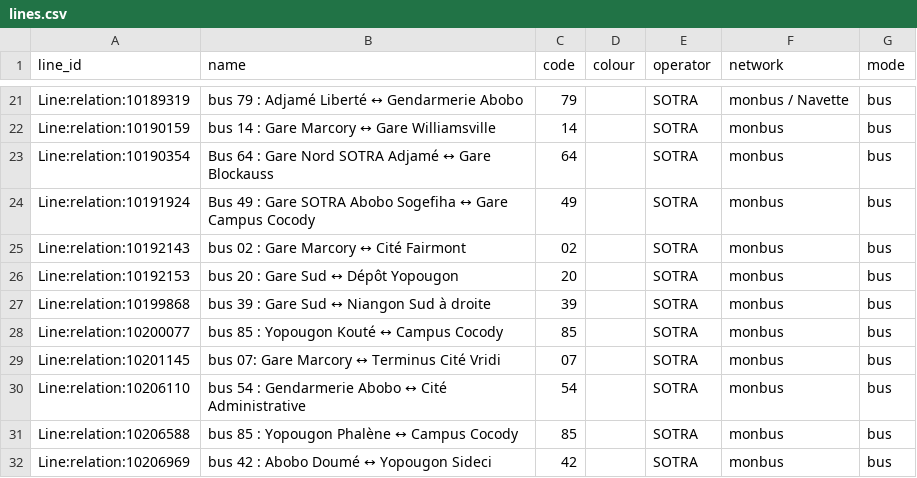
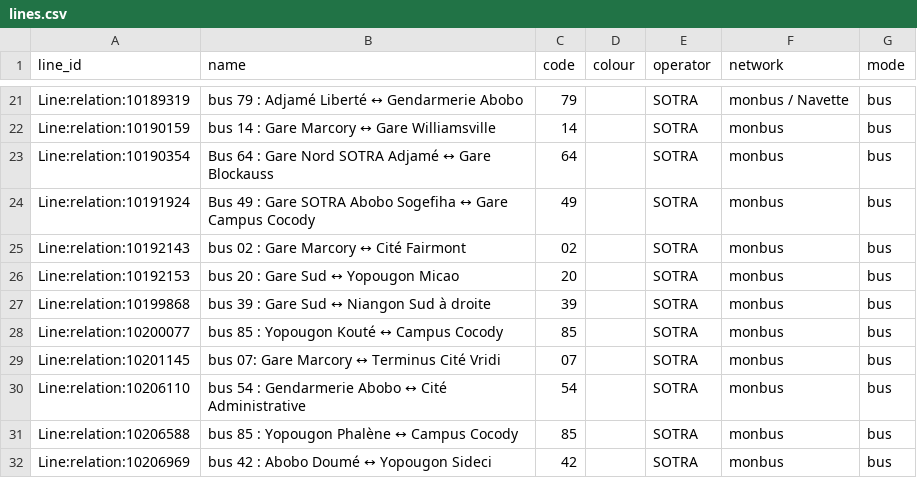
Before and after one commit to Jungle-Bus/AbidjanTransport_geom_ci, a CSV file: lines.csv, drawn as a sheet; only a part is shown, gaps mark what is left out; the diff covers the shown part only.

```diff
--- a/lines.csv
+++ b/lines.csv
@@ -25,3 +25,3 @@ Line:relation:10191924,Bus 49 : Gare SOTRA Abobo Sogefiha ↔ Gare Campus Cocody
 Line:relation:10192143,bus 02 : Gare Marcory ↔ Cité Fairmont,02,,SOTRA,monbus,bus
-Line:relation:10192153,bus 20 : Gare Sud ↔ Dépôt Yopougon,20,,SOTRA,monbus,bus
+Line:relation:10192153,bus 20 : Gare Sud ↔ Yopougon Micao,20,,SOTRA,monbus,bus
 Line:relation:10199868,bus 39 : Gare Sud ↔ Niangon Sud à droite,39,,SOTRA,monbus,bus
```
Also changed, not shown: 28 added rows elsewhere in this file, 3 other files.
